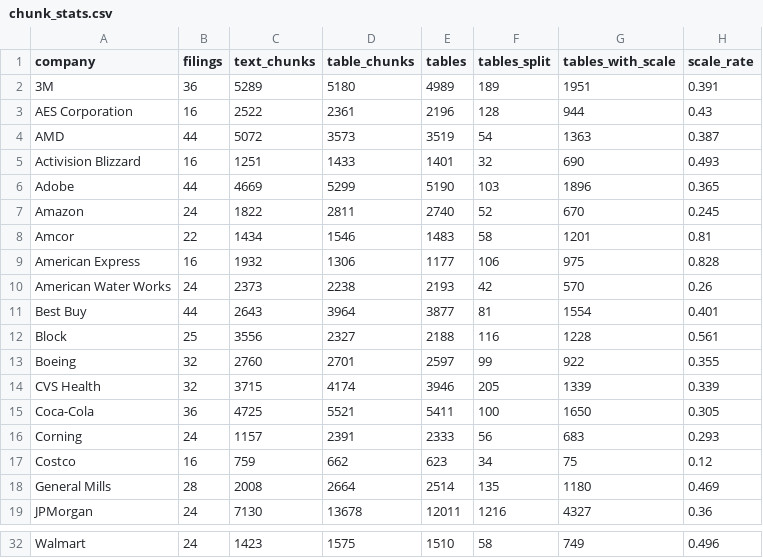
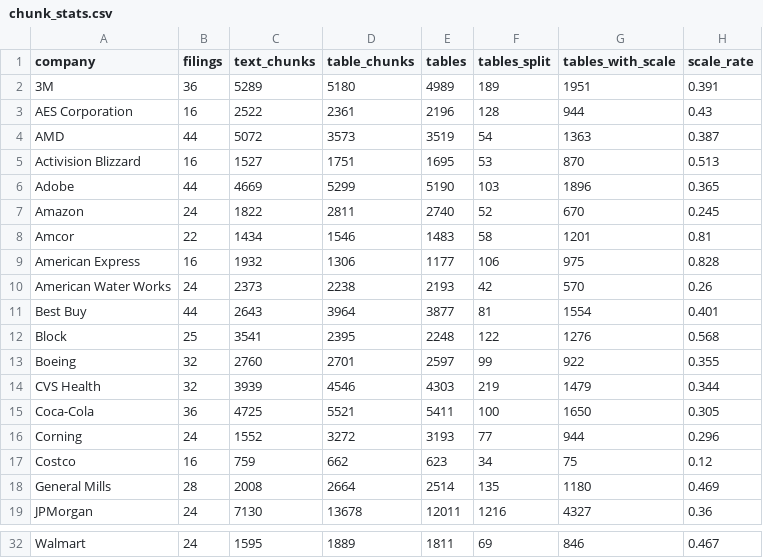
Before and after one commit to pratox1112/finqa-verify, a CSV file: data/chunk_stats.csv, drawn as a sheet; only a part is shown, gaps mark what is left out; the diff covers the shown part only; the diff names each change by its address in the sheet, - before the commit and + after, or states it on an @@ line.

```diff
--- a/data/chunk_stats.csv
+++ b/data/chunk_stats.csv
-C5 (text_chunks): 1251
+C5 (text_chunks): 1527
-D5 (table_chunks): 1433
+D5 (table_chunks): 1751
-E5 (tables): 1401
+E5 (tables): 1695
-F5 (tables_split): 32
+F5 (tables_split): 53
-G5 (tables_with_scale): 690
+G5 (tables_with_scale): 870
-H5 (scale_rate): 0.493
+H5 (scale_rate): 0.513
-C12 (text_chunks): 3556
+C12 (text_chunks): 3541
-D12 (table_chunks): 2327
+D12 (table_chunks): 2395
-E12 (tables): 2188
+E12 (tables): 2248
-F12 (tables_split): 116
+F12 (tables_split): 122
-G12 (tables_with_scale): 1228
+G12 (tables_with_scale): 1276
-H12 (scale_rate): 0.561
+H12 (scale_rate): 0.568
-C14 (text_chunks): 3715
+C14 (text_chunks): 3939
-D14 (table_chunks): 4174
+D14 (table_chunks): 4546
-E14 (tables): 3946
+E14 (tables): 4303
-F14 (tables_split): 205
+F14 (tables_split): 219
-G14 (tables_with_scale): 1339
+G14 (tables_with_scale): 1479
-H14 (scale_rate): 0.339
+H14 (scale_rate): 0.344
-C16 (text_chunks): 1157
+C16 (text_chunks): 1552
-D16 (table_chunks): 2391
+D16 (table_chunks): 3272
-E16 (tables): 2333
+E16 (tables): 3193
-F16 (tables_split): 56
+F16 (tables_split): 77
-G16 (tables_with_scale): 683
+G16 (tables_with_scale): 944
-H16 (scale_rate): 0.293
+H16 (scale_rate): 0.296
-C32 (text_chunks): 1423
+C32 (text_chunks): 1595
-D32 (table_chunks): 1575
+D32 (table_chunks): 1889
-E32 (tables): 1510
+E32 (tables): 1811
-F32 (tables_split): 58
+F32 (tables_split): 69
-G32 (tables_with_scale): 749
+G32 (tables_with_scale): 846
-H32 (scale_rate): 0.496
+H32 (scale_rate): 0.467
```
Also changed, not shown: 31 edited cells elsewhere in this file, data/parse_stats.csv, 7 other files.
